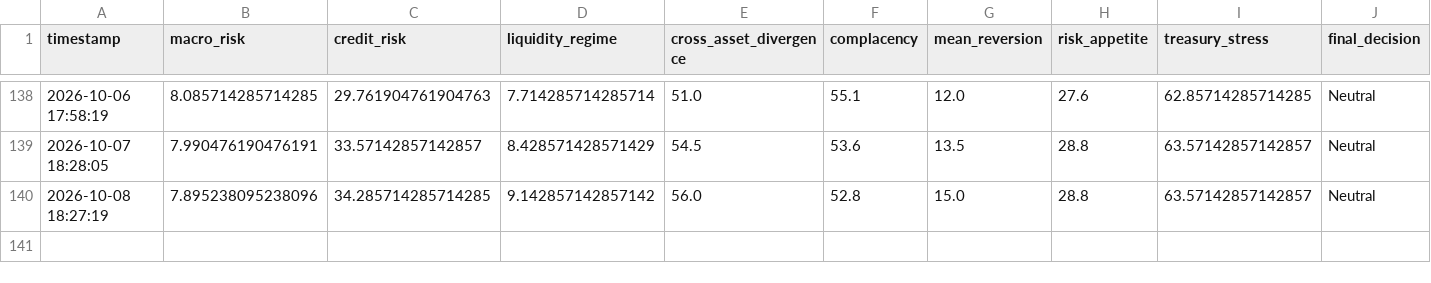
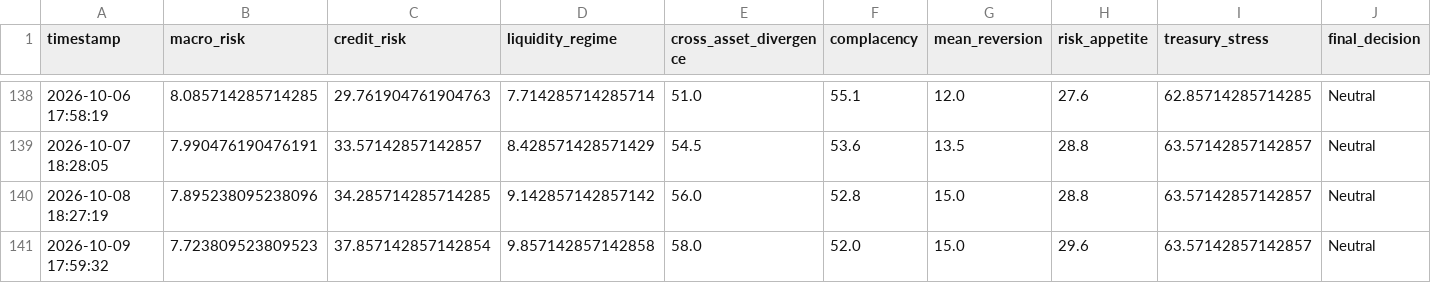
Before and after one commit to AaronMAlbright/credit-risk-dashboard, a CSV file: history/model_run_history.csv, drawn as a sheet; only a part is shown, gaps mark what is left out; rows hold the shown columns only; the diff names each change by its address in the sheet, - before the commit and + after, or states it on an @@ line.

```diff
--- a/history/model_run_history.csv
+++ b/history/model_run_history.csv
+row 141: 2026-10-09 17:59:32 | 7.723809523809523 | 37.857142857142854 | 9.857142857142858 | 58.0 | 52.0 | 15.0 | 29.6 | 63.57142857142857 | Neutral
```
Also changed, not shown: history/credit_compensation_scorecard_history.csv.
